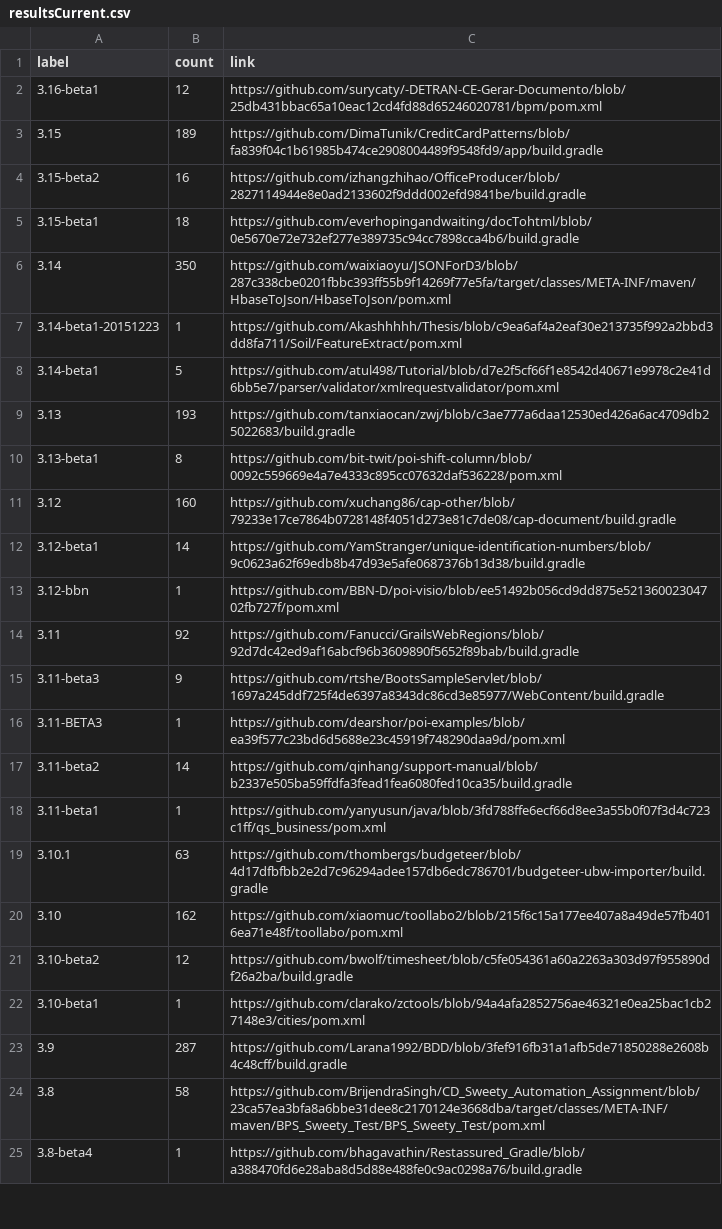
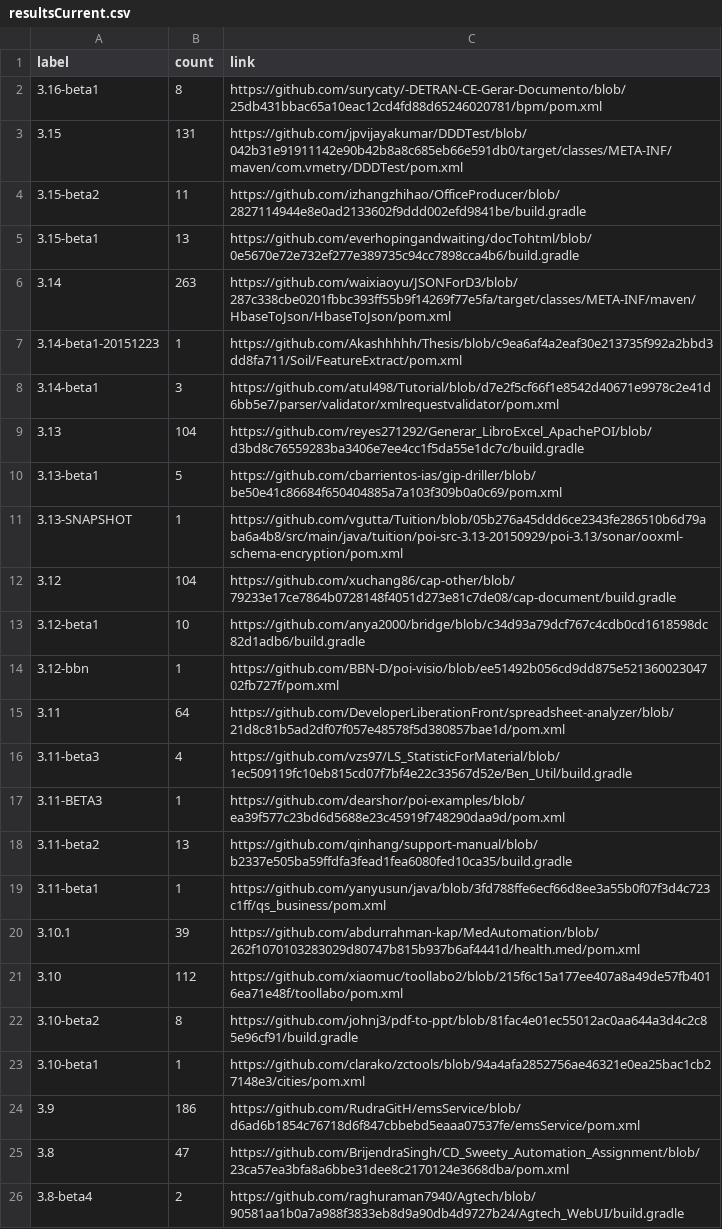
Before and after one commit to centic9/github-version-statistics, a CSV file: docs/resultsCurrent.csv, drawn as a sheet; only a part is shown; the diff covers the shown part only.

Commit message:
Add daily results

```diff
--- a/docs/resultsCurrent.csv
+++ b/docs/resultsCurrent.csv
@@ -1,25 +1,26 @@
 label,count,link
-3.16-beta1,12,https://github.com/surycaty/-DETRAN-CE-Gerar-Documento/blob/25db431bbac65a10eac12cd4fd88d65246020781/bpm/pom.xml
-3.15,189,https://github.com/DimaTunik/CreditCardPatterns/blob/fa839f04c1b61985b474ce2908004489f9548fd9/app/build.gradle
-3.15-beta2,16,https://github.com/izhangzhihao/OfficeProducer/blob/2827114944e8e0ad2133602f9ddd002efd9841be/build.gradle
-3.15-beta1,18,https://github.com/everhopingandwaiting/docTohtml/blob/0e5670e72e732ef277e389735c94cc7898cca4b6/build.gradle
-3.14,350,https://github.com/waixiaoyu/JSONForD3/blob/287c338cbe0201fbbc393ff55b9f14269f77e5fa/target/classes/META-INF/maven/HbaseToJson/HbaseToJson/pom.xml
+3.16-beta1,8,https://github.com/surycaty/-DETRAN-CE-Gerar-Documento/blob/25db431bbac65a10eac12cd4fd88d65246020781/bpm/pom.xml
+3.15,131,https://github.com/jpvijayakumar/DDDTest/blob/042b31e91911142e90b42b8a8c685eb66e591db0/target/classes/META-INF/maven/com.vmetry/DDDTest/pom.xml
+3.15-beta2,11,https://github.com/izhangzhihao/OfficeProducer/blob/2827114944e8e0ad2133602f9ddd002efd9841be/build.gradle
+3.15-beta1,13,https://github.com/everhopingandwaiting/docTohtml/blob/0e5670e72e732ef277e389735c94cc7898cca4b6/build.gradle
+3.14,263,https://github.com/waixiaoyu/JSONForD3/blob/287c338cbe0201fbbc393ff55b9f14269f77e5fa/target/classes/META-INF/maven/HbaseToJson/HbaseToJson/pom.xml
 3.14-beta1-20151223,1,https://github.com/Akashhhhh/Thesis/blob/c9ea6af4a2eaf30e213735f992a2bbd3dd8fa711/Soil/FeatureExtract/pom.xml
-3.14-beta1,5,https://github.com/atul498/Tutorial/blob/d7e2f5cf66f1e8542d40671e9978c2e41d6bb5e7/parser/validator/xmlrequestvalidator/pom.xml
-3.13,193,https://github.com/tanxiaocan/zwj/blob/c3ae777a6daa12530ed426a6ac4709db25022683/build.gradle
-3.13-beta1,8,https://github.com/bit-twit/poi-shift-column/blob/0092c559669e4a7e4333c895cc07632daf536228/pom.xml
-3.12,160,https://github.com/xuchang86/cap-other/blob/79233e17ce7864b0728148f4051d273e81c7de08/cap-document/build.gradle
-3.12-beta1,14,https://github.com/YamStranger/unique-identification-numbers/blob/9c0623a62f69edb8b47d93e5afe0687376b13d38/build.gradle
+3.14-beta1,3,https://github.com/atul498/Tutorial/blob/d7e2f5cf66f1e8542d40671e9978c2e41d6bb5e7/parser/validator/xmlrequestvalidator/pom.xml
+3.13,104,https://github.com/reyes271292/Generar_LibroExcel_ApachePOI/blob/d3bd8c76559283ba3406e7ee4cc1f5da55e1dc7c/build.gradle
+3.13-beta1,5,https://github.com/cbarrientos-ias/gip-driller/blob/be50e41c86684f650404885a7a103f309b0a0c69/pom.xml
+3.13-SNAPSHOT,1,https://github.com/vgutta/Tuition/blob/05b276a45ddd6ce2343fe286510b6d79aba6a4b8/src/main/java/tuition/poi-src-3.13-20150929/poi-3.13/sonar/ooxml-schema-encryption/pom.xml
+3.12,104,https://github.com/xuchang86/cap-other/blob/79233e17ce7864b0728148f4051d273e81c7de08/cap-document/build.gradle
+3.12-beta1,10,https://github.com/anya2000/bridge/blob/c34d93a79dcf767c4cdb0cd1618598dc82d1adb6/build.gradle
 3.12-bbn,1,https://github.com/BBN-D/poi-visio/blob/ee51492b056cd9dd875e52136002304702fb727f/pom.xml
-3.11,92,https://github.com/Fanucci/GrailsWebRegions/blob/92d7dc42ed9af16abcf96b3609890f5652f89bab/build.gradle
-3.11-beta3,9,https://github.com/rtshe/BootsSampleServlet/blob/1697a245ddf725f4de6397a8343dc86cd3e85977/WebContent/build.gradle
+3.11,64,https://github.com/DeveloperLiberationFront/spreadsheet-analyzer/blob/21d8c81b5ad2df07f057e48578f5d380857bae1d/pom.xml
+3.11-beta3,4,https://github.com/vzs97/LS_StatisticForMaterial/blob/1ec509119fc10eb815cd07f7bf4e22c33567d52e/Ben_Util/build.gradle
 3.11-BETA3,1,https://github.com/dearshor/poi-examples/blob/ea39f577c23bd6d5688e23c45919f748290daa9d/pom.xml
-3.11-beta2,14,https://github.com/qinhang/support-manual/blob/b2337e505ba59ffdfa3fead1fea6080fed10ca35/build.gradle
+3.11-beta2,13,https://github.com/qinhang/support-manual/blob/b2337e505ba59ffdfa3fead1fea6080fed10ca35/build.gradle
 3.11-beta1,1,https://github.com/yanyusun/java/blob/3fd788ffe6ecf66d8ee3a55b0f07f3d4c723c1ff/qs_business/pom.xml
-3.10.1,63,https://github.com/thombergs/budgeteer/blob/4d17dfbfbb2e2d7c96294adee157db6edc786701/budgeteer-ubw-importer/build.gradle
-3.10,162,https://github.com/xiaomuc/toollabo2/blob/215f6c15a177ee407a8a49de57fb4016ea71e48f/toollabo/pom.xml
-3.10-beta2,12,https://github.com/bwolf/timesheet/blob/c5fe054361a60a2263a303d97f955890df26a2ba/build.gradle
+3.10.1,39,https://github.com/abdurrahman-kap/MedAutomation/blob/262f1070103283029d80747b815b937b6af4441d/health.med/pom.xml
+3.10,112,https://github.com/xiaomuc/toollabo2/blob/215f6c15a177ee407a8a49de57fb4016ea71e48f/toollabo/pom.xml
+3.10-beta2,8,https://github.com/johnj3/pdf-to-ppt/blob/81fac4e01ec55012ac0aa644a3d4c2c85e96cf91/build.gradle
 3.10-beta1,1,https://github.com/clarako/zctools/blob/94a4afa2852756ae46321e0ea25bac1cb27148e3/cities/pom.xml
-3.9,287,https://github.com/Larana1992/BDD/blob/3fef916fb31a1afb5de71850288e2608b4c48cff/build.gradle
-3.8,58,https://github.com/BrijendraSingh/CD_Sweety_Automation_Assignment/blob/23ca57ea3bfa8a6bbe31dee8c2170124e3668dba/target/classes/META-INF/maven/BPS_Sweety_Test/BPS_Sweety_Test/pom.xml
-3.8-beta4,1,https://github.com/bhagavathin/Restassured_Gradle/blob/a388470fd6e28aba8d5d88e488fe0c9ac0298a76/build.gradle
+3.9,186,https://github.com/RudraGitH/emsService/blob/d6ad6b1854c76718d6f847cbbebd5eaaa07537fe/emsService/pom.xml
+3.8,47,https://github.com/BrijendraSingh/CD_Sweety_Automation_Assignment/blob/23ca57ea3bfa8a6bbe31dee8c2170124e3668dba/pom.xml
+3.8-beta4,2,https://github.com/raghuraman7940/Agtech/blob/90581aa1b0a7a988f3833eb8d9a90db4d9727b24/Agtech_WebUI/build.gradle
```
Also changed, not shown: 1 added row and 7 edited cells elsewhere in this file, docs/_data/versionChanges.csv, docs/resultsAll.csv, 2 other files.
